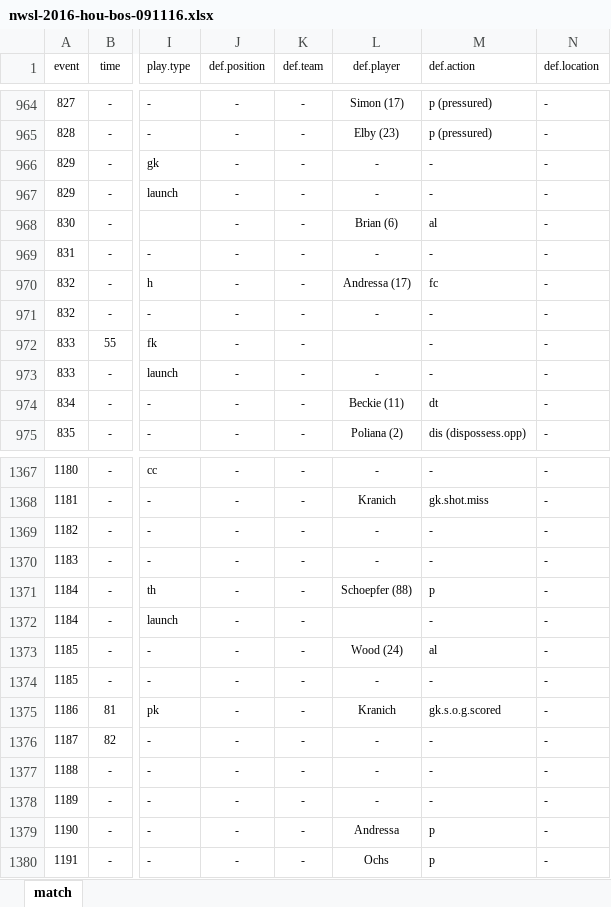
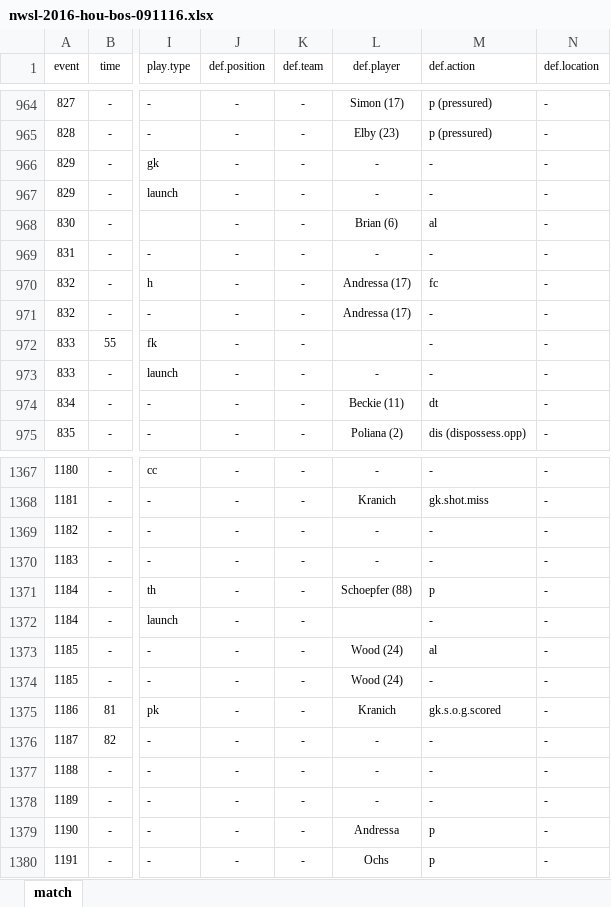
Before and after one commit to alfredomartinezjr/wosostats, an Excel workbook: source/excel/nwsl-2016/nwsl-2016-hou-bos-091116.xlsx, sheet match, drawn as a sheet; only a part is shown, gaps mark what is left out; values as stored, in another font and other column widths than the file's, no borders; the diff names each change by its address in the sheet, - before the commit and + after, or states it on an @@ line.

```diff
--- a/source/excel/nwsl-2016/nwsl-2016-hou-bos-091116.xlsx (sheet match)
+++ b/source/excel/nwsl-2016/nwsl-2016-hou-bos-091116.xlsx (sheet match)
-L971 (def.player): -
+L971 (def.player): Andressa (17)
-L1374 (def.player): -
+L1374 (def.player): Wood (24)
```
Also changed, not shown: source/excel/nwsl-2016/nwsl-2016-hou-crs-041616.xlsx, source/excel/nwsl-2016/nwsl-2016-hou-fckc-061916.xlsx, 5 other files.
